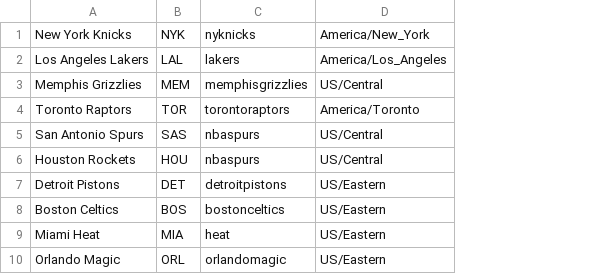
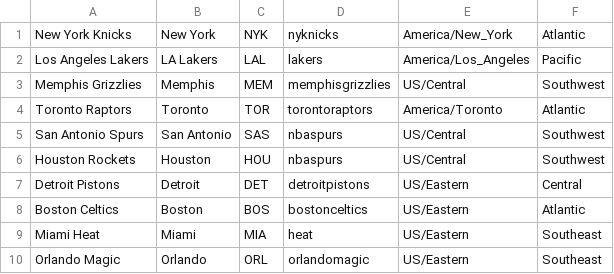
Before and after one commit to bullsbot/BullsBot, a CSV file: data/teams.csv, drawn as a sheet; only a part is shown; the diff names each change by its address in the sheet, - before the commit and + after, or states it on an @@ line.

Commit message:
Added team standings. Closes #3

```diff
--- a/data/teams.csv
+++ b/data/teams.csv
+column B, rows 1-10: New York | LA Lakers | Memphis | Toronto | San Antonio | Houston | Detroit | Boston | Miami | Orlando
+column F, rows 1-10: Atlantic | Pacific | Southwest | Atlantic | Southwest | Southwest | Central | Atlantic | Southeast | Southeast
```
Also changed, not shown: 2 other files.
